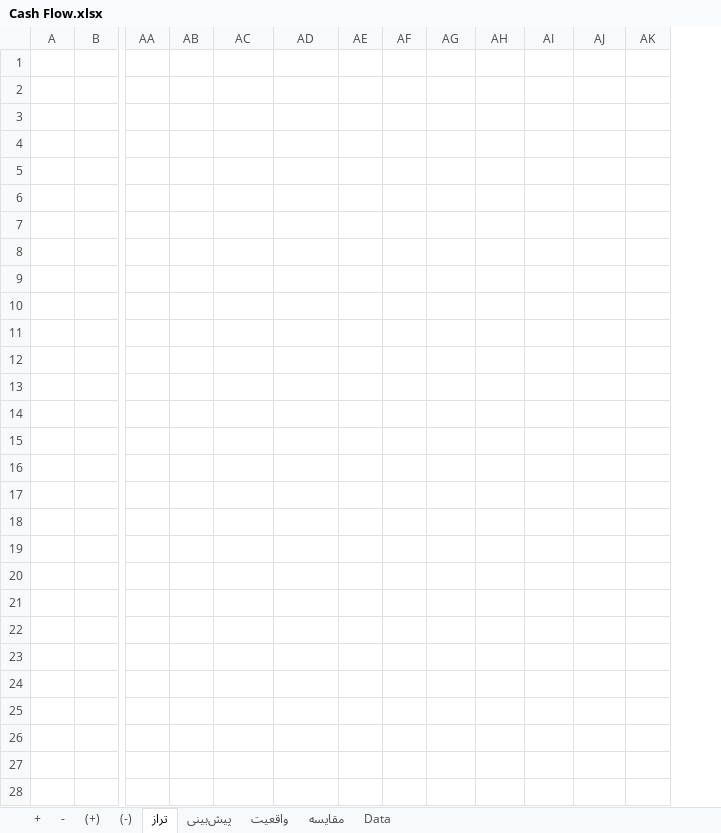
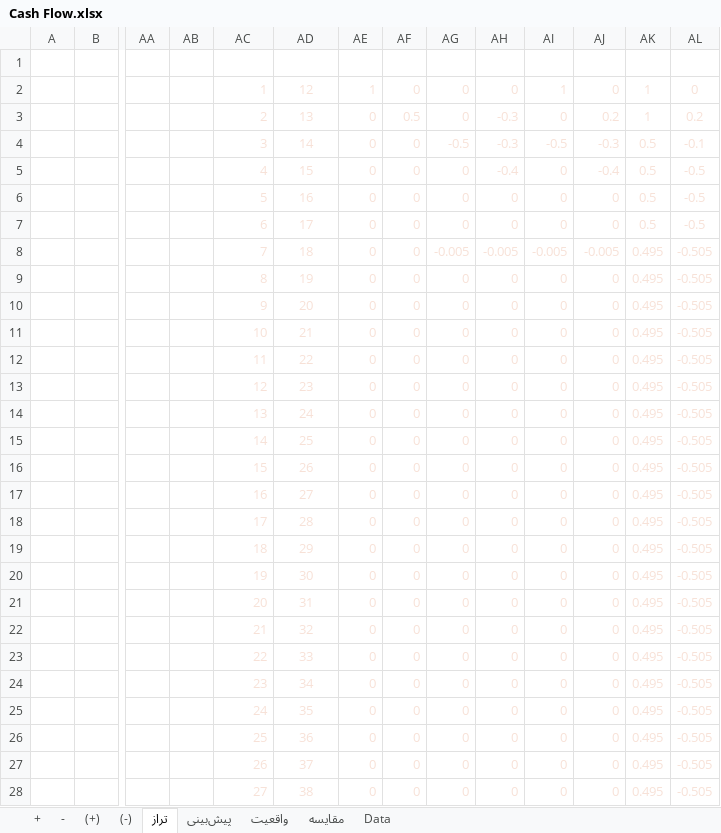
Before and after one commit to Persian-Green/Cash-Flow, an Excel workbook: Cash Flow.xlsx, sheet تراز, drawn as a sheet; only a part is shown, gaps mark what is left out; values as stored, in another font and other column widths than the file's, no borders; charts and pictures and table styles not drawn; the diff covers the shown part only; the diff names each change by its address in the sheet, - before the commit and + after, or states it on an @@ line.

Commit message:
Fix Bug
1403 / 05 / 08

```diff
--- a/Cash Flow.xlsx (sheet تراز)
+++ b/Cash Flow.xlsx (sheet تراز)
+column AL (02), rows 2-28: 0 | 0.2 | -0.1 | -0.5 | -0.5 | -0.5 | -0.505 | -0.505 | -0.505 | -0.505 | -0.505 | -0.505 | -0.505 | -0.505 | -0.505 | -0.505 | -0.505 | -0.505 | -0.505 | -0.505 | -0.505 | -0.505 | -0.505 | -0.505 | -0.505 | -0.505 | -0.505
-AC2:AK28 text colour: #FFFFFF
+AC2:AK28 text colour: #F7E1D7
```
Also changed, not shown: cell formats elsewhere in this sheet, charts or pictures.
